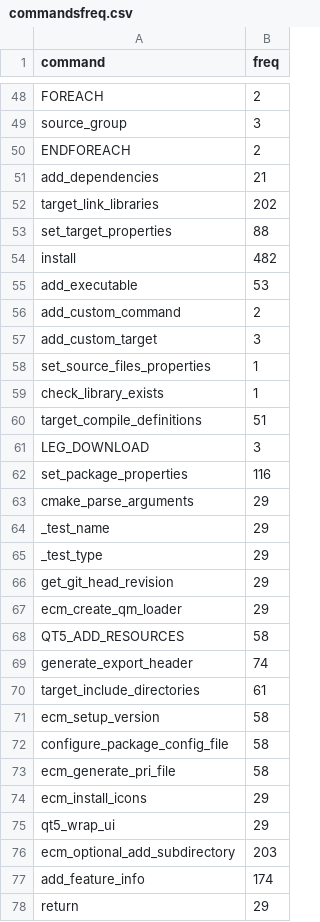
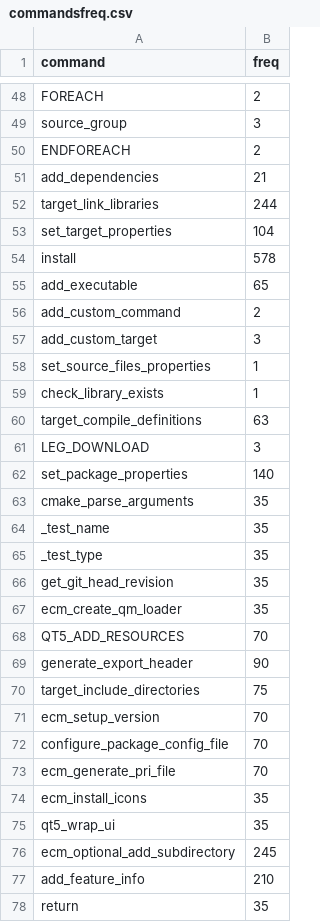
Before and after one commit to software-rebels/cmake-inspector, a CSV file: commandsfreq.csv, drawn as a sheet; only a part is shown, gaps mark what is left out; the diff covers the shown part only.

```diff
--- a/commandsfreq.csv
+++ b/commandsfreq.csv
@@ -51,6 +51,6 @@ ENDFOREACH,2
 add_dependencies,21
-target_link_libraries,202
-set_target_properties,88
-install,482
-add_executable,53
+target_link_libraries,244
+set_target_properties,104
+install,578
+add_executable,65
 add_custom_command,2
@@ -59,20 +59,20 @@ set_source_files_properties,1
 check_library_exists,1
-target_compile_definitions,51
+target_compile_definitions,63
 LEG_DOWNLOAD,3
-set_package_properties,116
-cmake_parse_arguments,29
-_test_name,29
-_test_type,29
-get_git_head_revision,29
-ecm_create_qm_loader,29
-QT5_ADD_RESOURCES,58
-generate_export_header,74
-target_include_directories,61
-ecm_setup_version,58
-configure_package_config_file,58
-ecm_generate_pri_file,58
-ecm_install_icons,29
-qt5_wrap_ui,29
-ecm_optional_add_subdirectory,203
-add_feature_info,174
-return,29
+set_package_properties,140
+cmake_parse_arguments,35
+_test_name,35
+_test_type,35
+get_git_head_revision,35
+ecm_create_qm_loader,35
+QT5_ADD_RESOURCES,70
+generate_export_header,90
+target_include_directories,75
+ecm_setup_version,70
+configure_package_config_file,70
+ecm_generate_pri_file,70
+ecm_install_icons,35
+qt5_wrap_ui,35
+ecm_optional_add_subdirectory,245
+add_feature_info,210
+return,35
```
Also changed, not shown: 19 edited cells elsewhere in this file, 3 other files.
